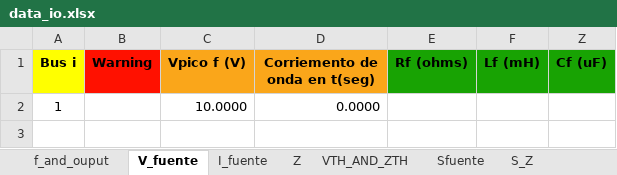
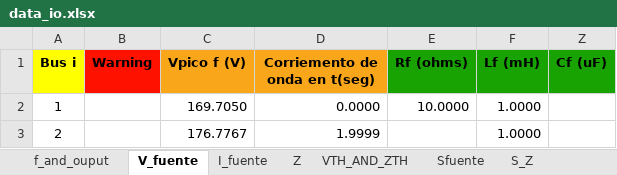
Before and after one commit to not-vis-larez/Proyecto-redes, an Excel workbook: data_io.xlsx, sheet V_fuente, drawn as a sheet; values as stored, in another font and other column widths than the file's, no borders; charts and pictures not drawn; the diff names each change by its address in the sheet, - before the commit and + after, or states it on an @@ line.

```diff
--- a/data_io.xlsx (sheet V_fuente)
+++ b/data_io.xlsx (sheet V_fuente)
-C2 (Vpico f (V)): 10.0000
+C2 (Vpico f (V)): 169.7050
-E2 (Rf (ohms)): (empty)
+E2 (Rf (ohms)): 10.0000
-F2 (Lf (mH)): (empty)
+F2 (Lf (mH)): 1.0000
+row 3: 2 |  | 176.7767 | 1.9999 |  | 1.0000
```
Also changed, not shown: sheet Z, sheet VTH_AND_ZTH, charts or pictures, caso 1.xlsx.
